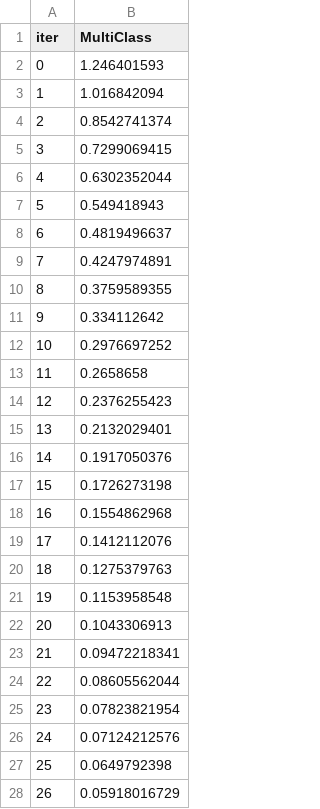
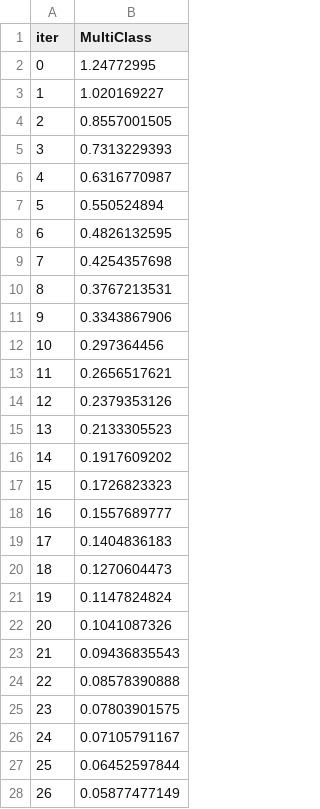
Before and after one commit to Kabenge42/Finance_ML_Analytics_Platform, a TSV file: catboost_info/learn_error.tsv, drawn as a sheet; only a part is shown; the diff covers the shown part only.

```diff
--- a/catboost_info/learn_error.tsv
+++ b/catboost_info/learn_error.tsv
@@ -1,28 +1,28 @@
 iter	MultiClass
-0	1.246401593
-1	1.016842094
-2	0.8542741374
-3	0.7299069415
-4	0.6302352044
-5	0.549418943
-6	0.4819496637
-7	0.4247974891
-8	0.3759589355
-9	0.334112642
-10	0.2976697252
-11	0.2658658
-12	0.2376255423
-13	0.2132029401
-14	0.1917050376
-15	0.1726273198
-16	0.1554862968
-17	0.1412112076
-18	0.1275379763
-19	0.1153958548
-20	0.1043306913
-21	0.09472218341
-22	0.08605562044
-23	0.07823821954
-24	0.07124212576
-25	0.0649792398
-26	0.05918016729
+0	1.24772995
+1	1.020169227
+2	0.8557001505
+3	0.7313229393
+4	0.6316770987
+5	0.550524894
+6	0.4826132595
+7	0.4254357698
+8	0.3767213531
+9	0.3343867906
+10	0.297364456
+11	0.2656517621
+12	0.2379353126
+13	0.2133305523
+14	0.1917609202
+15	0.1726823323
+16	0.1557689777
+17	0.1404836183
+18	0.1270604473
+19	0.1147824824
+20	0.1041087326
+21	0.09436835543
+22	0.08578390888
+23	0.07803901575
+24	0.07105791167
+25	0.06452597844
+26	0.05877477149
```
Also changed, not shown: 173 edited cells elsewhere in this file, catboost_info/test_error.tsv, catboost_info/time_left.tsv, 45 other files.
